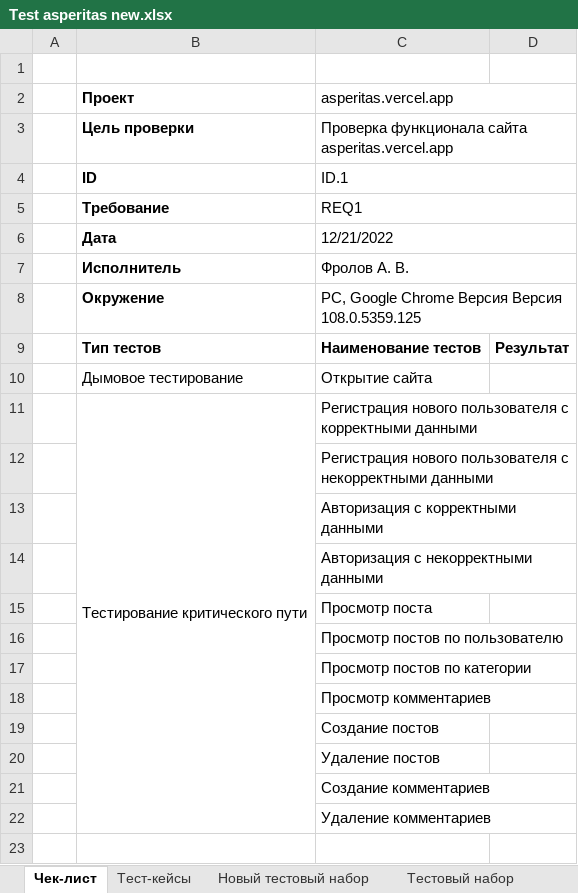
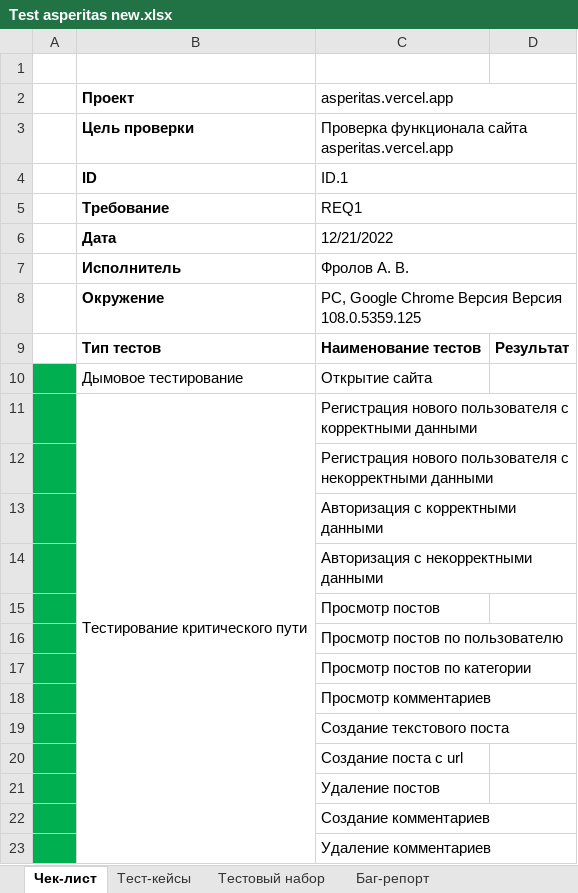
Before and after one commit to AntohaFroll/Test_asperitas, an Excel workbook: Test asperitas new.xlsx, sheet Чек-лист, drawn as a sheet; values as stored, in another font and other column widths than the file's, no borders; addresses are those after the commit; the diff names each change by its address in the sheet, - before the commit and + after, or states it on an @@ line.

```diff
--- a/Test asperitas new.xlsx (sheet Чек-лист)
+++ b/Test asperitas new.xlsx (sheet Чек-лист)
-sheet tab: Новый тестовый набор
+sheet tab: Баг-репорт
-A10:A19 fill: none
+A10:A19 fill: #00B050
-C15 (asperitas.vercel.app): Просмотр поста
+C15 (asperitas.vercel.app): Просмотр постов
-C19 (asperitas.vercel.app): Создание постов
+C19 (asperitas.vercel.app): Создание текстового поста
+row 20:  |  | Создание поста с url
-A21:A23 fill: none
+A21:A23 fill: #00B050
```
Also changed, not shown: sheet Тест-кейсы, sheet Тестовый набор.
